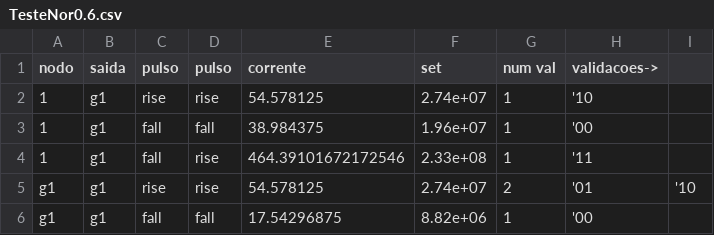
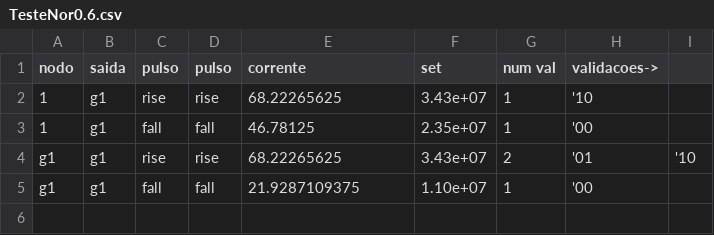
Before and after one commit to bnmfw/Quasar, a CSV file: TesteNor0.6.csv, drawn as a sheet.

```diff
--- a/TesteNor0.6.csv
+++ b/TesteNor0.6.csv
@@ -1,6 +1,5 @@
 nodo,saida,pulso,pulso,corrente,set,num val,validacoes->
-1,g1,rise,rise,54.578125,2.74e+07,1,'10
-1,g1,fall,fall,38.984375,1.96e+07,1,'00
-1,g1,fall,rise,464.39101672172546,2.33e+08,1,'11
-g1,g1,rise,rise,54.578125,2.74e+07,2,'01,'10
-g1,g1,fall,fall,17.54296875,8.82e+06,1,'00
+1,g1,rise,rise,68.22265625,3.43e+07,1,'10
+1,g1,fall,fall,46.78125,2.35e+07,1,'00
+g1,g1,rise,rise,68.22265625,3.43e+07,2,'01,'10
+g1,g1,fall,fall,21.9287109375,1.10e+07,1,'00
```
Also changed, not shown: TesteNor0.4.csv, TesteNor0.45.csv, 15 other files.
